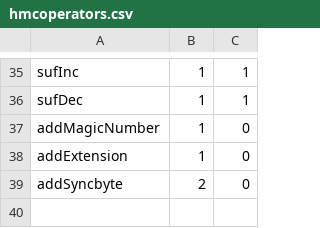
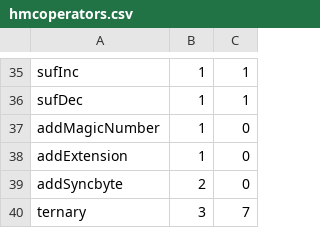
Before and after one commit to HexaMonkey/hexamonkey, a CSV file: core/modules/hmc/hmcoperators.csv, drawn as a sheet; only a part is shown, gaps mark what is left out; the diff names each change by its address in the sheet, - before the commit and + after, or states it on an @@ line.

```diff
--- a/core/modules/hmc/hmcoperators.csv
+++ b/core/modules/hmc/hmcoperators.csv
+row 40: ternary | 3 | 7
```
Also changed, not shown: 30 other files.
